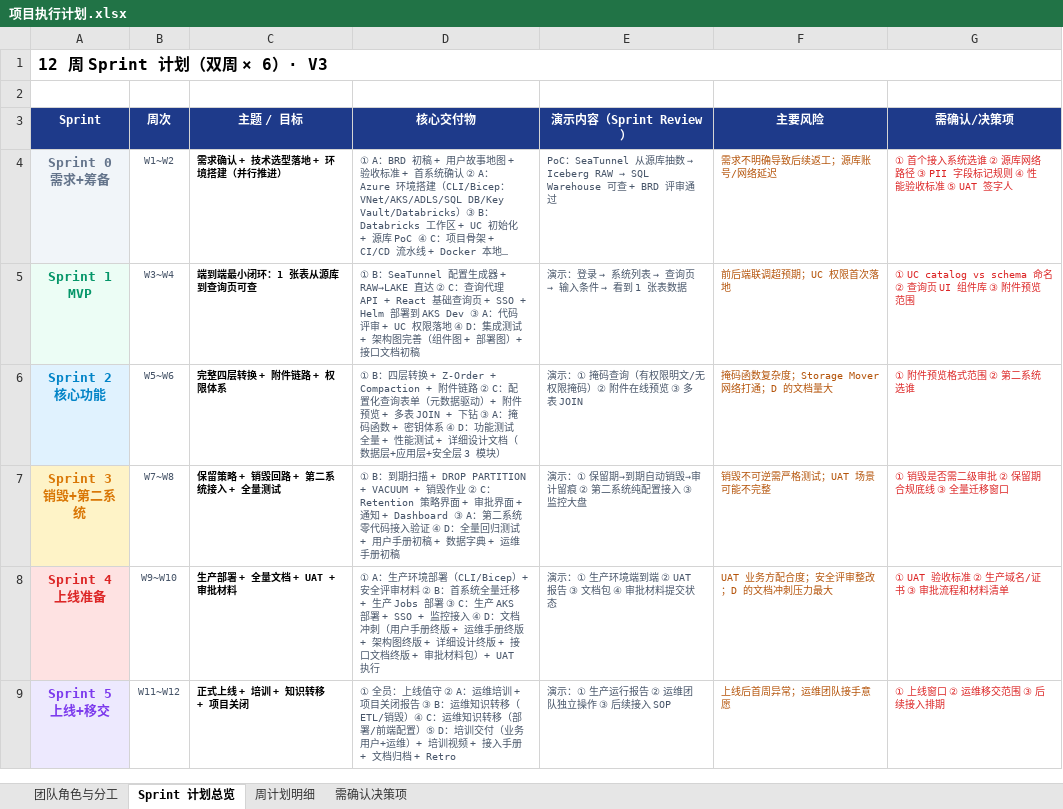
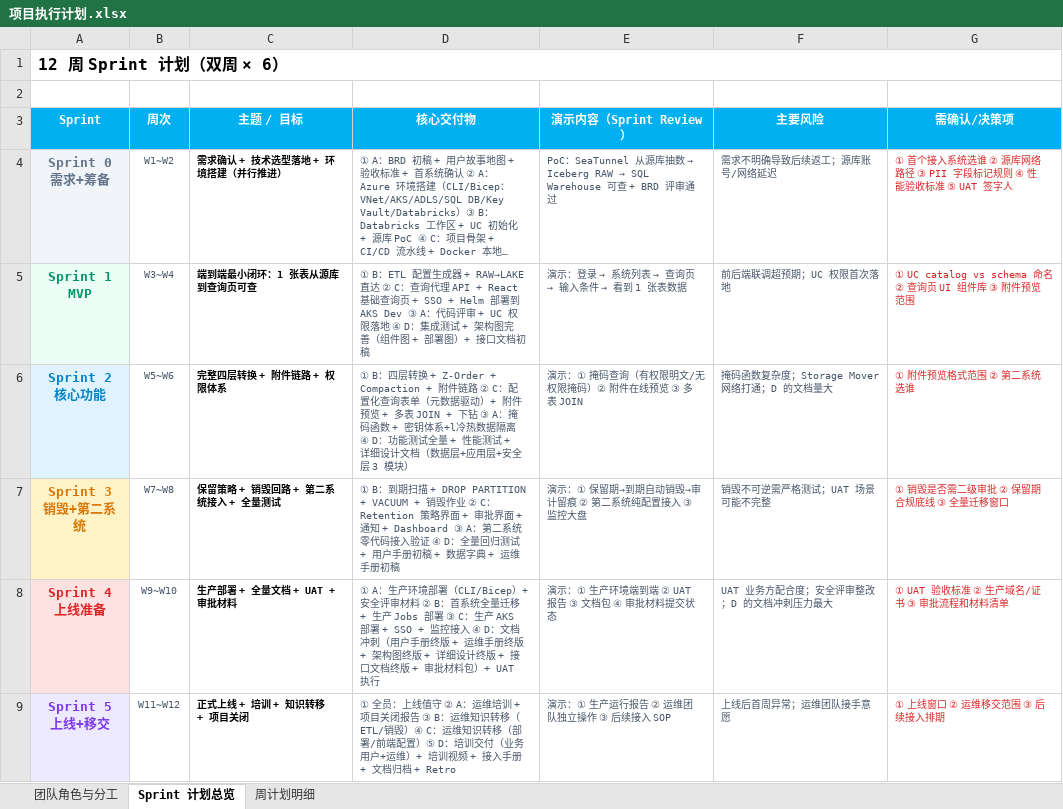
Before and after one commit to DoctoryJava/RimsDecommision, an Excel workbook: report/项目执行计划.xlsx, sheet Sprint 计划总览, drawn as a sheet; long unchanged cells end in …; values as stored, in another font and other column widths than the file's, no borders; the diff names each change by its address in the sheet, - before the commit and + after, or states it on an @@ line.

```diff
--- a/report/项目执行计划.xlsx (sheet Sprint 计划总览)
+++ b/report/项目执行计划.xlsx (sheet Sprint 计划总览)
-sheet tab: 需确认决策项
-A1 (Sprint): 12 周 Sprint 计划（双周 × 6）· V3
+A1 (Sprint): 12 周 Sprint 计划（双周 × 6）
-A3:G3 fill: #1E3A8A
+A3:G3 fill: #00B0F0
-F4:F9 text colour: #B45309
+F4:F9 text colour: #475569
-D5 (核心交付物): ① B：SeaTunnel 配置生成…
+D5 (核心交付物): ① B：ETL 配置生成…
-D6 (核心交付物): …密钥体系 ④ D：…
+D6 (核心交付物): …密钥体系+l冷热数据隔离 ④ D：…
```
Also changed, not shown: sheet 周计划明细, sheet 团队角色与分工.
